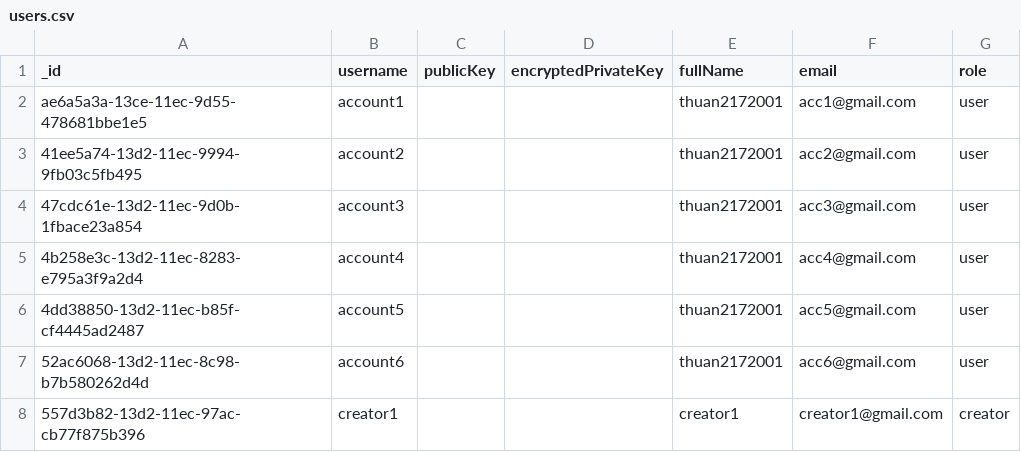
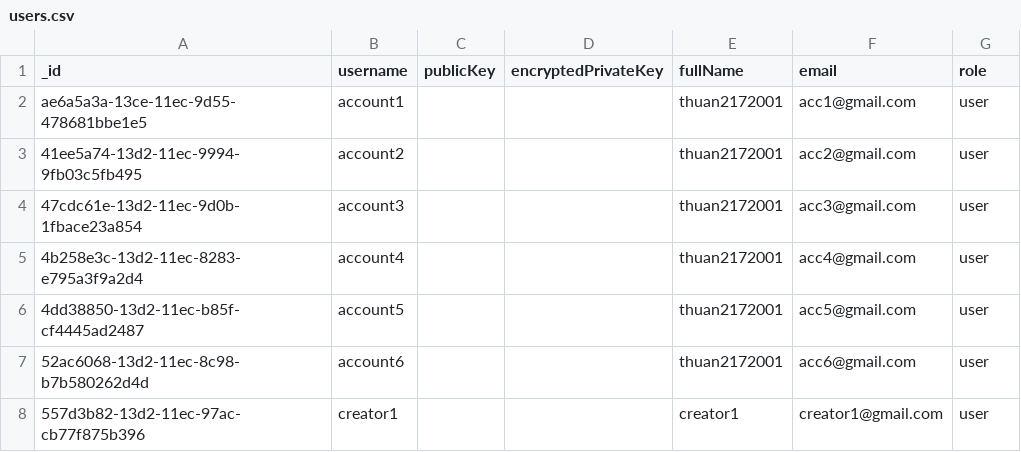
Before and after one commit to thuan2172001/nodejs-postgres-backend, a CSV file: app/seed-data/data/users.csv, drawn as a sheet.

```diff
--- a/app/seed-data/data/users.csv
+++ b/app/seed-data/data/users.csv
@@ -7,2 +7,2 @@ ae6a5a3a-13ce-11ec-9d55-478681bbe1e5;account1;;;thuan2172001;acc1@gmail.com;user
 52ac6068-13d2-11ec-8c98-b7b580262d4d;account6;;;thuan2172001;acc6@gmail.com;user
-557d3b82-13d2-11ec-97ac-cb77f875b396;creator1;;;creator1;creator1@gmail.com;creator
+557d3b82-13d2-11ec-97ac-cb77f875b396;creator1;;;creator1;creator1@gmail.com;user
```
Also changed, not shown: 9 other files.
